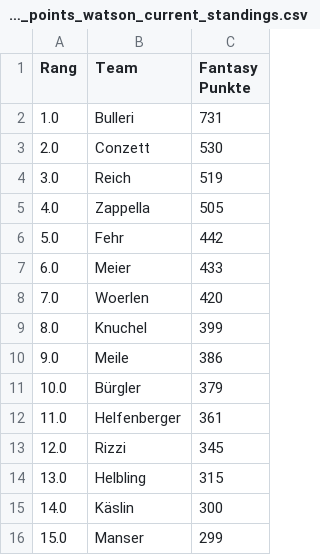
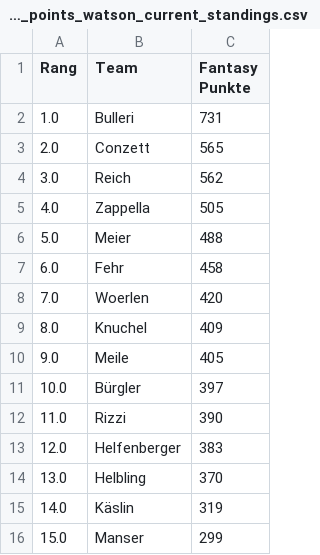
Before and after one commit to leasennch/skifantasy-results, a CSV file: watson/fantasy_points_watson_current_standings.csv, drawn as a sheet.

```diff
--- a/watson/fantasy_points_watson_current_standings.csv
+++ b/watson/fantasy_points_watson_current_standings.csv
@@ -2,15 +2,15 @@ Rang,Team,Fantasy Punkte
 1.0,Bulleri,731
-2.0,Conzett,530
-3.0,Reich,519
+2.0,Conzett,565
+3.0,Reich,562
 4.0,Zappella,505
-5.0,Fehr,442
-6.0,Meier,433
+5.0,Meier,488
+6.0,Fehr,458
 7.0,Woerlen,420
-8.0,Knuchel,399
-9.0,Meile,386
-10.0,Bürgler,379
-11.0,Helfenberger,361
-12.0,Rizzi,345
-13.0,Helbling,315
-14.0,Käslin,300
+8.0,Knuchel,409
+9.0,Meile,405
+10.0,Bürgler,397
+11.0,Rizzi,390
+12.0,Helfenberger,383
+13.0,Helbling,370
+14.0,Käslin,319
 15.0,Manser,299
```
Also changed, not shown: unteresAaretal/fantasy_points_Unteres Aaretal_point_races.csv, watson/fantasy_points_watson_point_races.csv, 7 other files.
